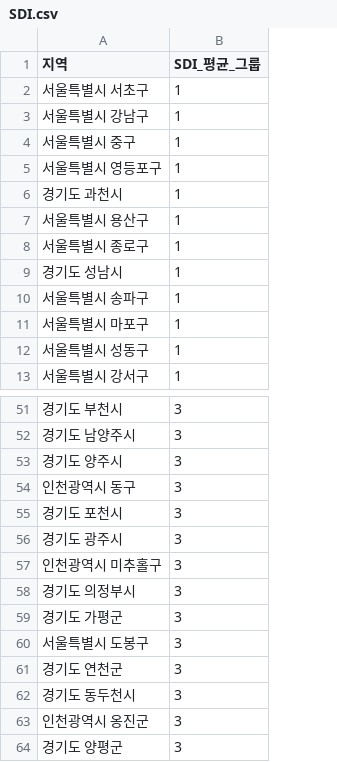
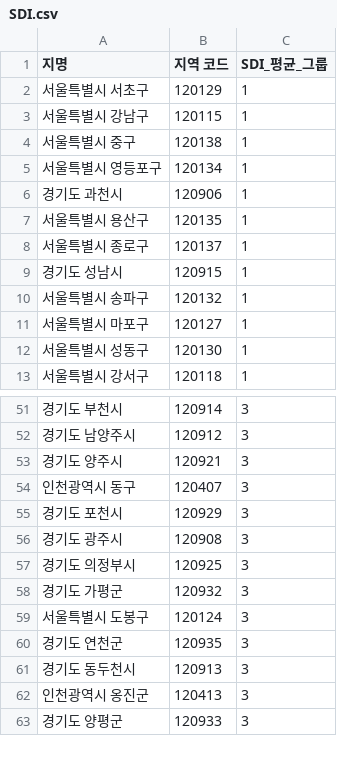
Before and after one commit to H0jinPark/Crawling-from-Naver-to-SQL, a CSV file: SDI.csv, drawn as a sheet; only a part is shown, gaps mark what is left out; removed rows and columns are numbered as before the commit, all else as after; the diff names each change by its address in the sheet, - before the commit and + after, or states it on an @@ line.

Commit message:
Add files via upload

```diff
--- a/SDI.csv
+++ b/SDI.csv
+column B (지역 코드), rows 2-13: 120129 | 120115 | 120138 | 120134 | 120906 | 120135 | 120137 | 120915 | 120132 | 120127 | 120130 | 120118; rows 51-63: 120914 | 120912 | 120921 | 120407 | 120929 | 120908 | 120925 | 120932 | 120124 | 120935 | 120913 | 120413 | 120933
-A1: 지역
+A1: 지명
-row 57: 인천광역시 미추홀구 | 3
```
